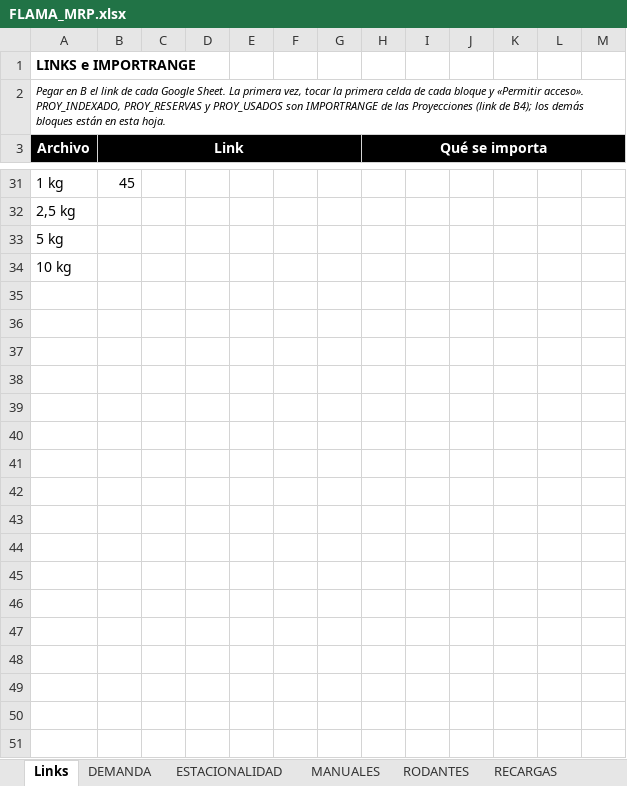
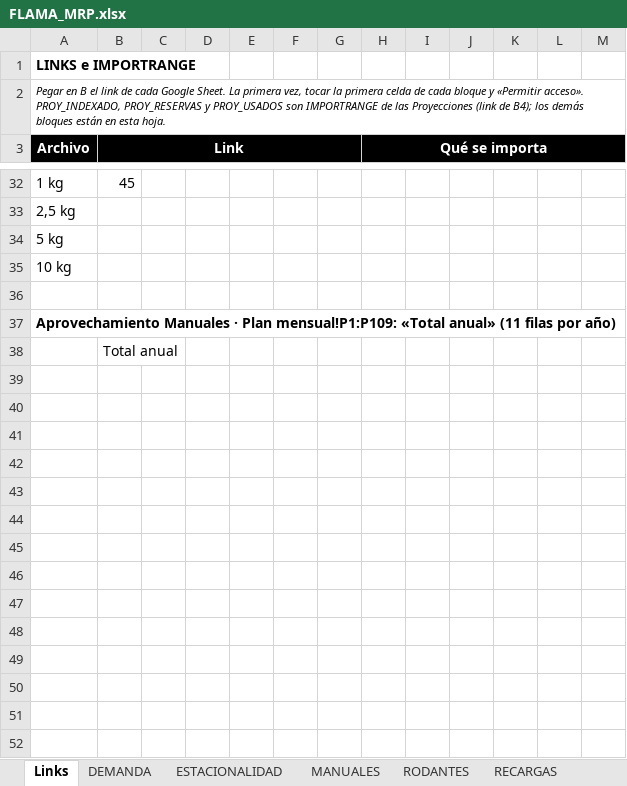
Before and after one commit to TadeoSinay/planos_flama-, an Excel workbook: salida/mrp/FLAMA_MRP.xlsx, sheet Links, drawn as a sheet; only a part is shown, gaps mark what is left out; values as stored, in another font and other column widths than the file's, no borders; the diff covers the shown part only; the diff names each change by its address in the sheet, - before the commit and + after, or states it on an @@ line.

```diff
--- a/salida/mrp/FLAMA_MRP.xlsx (sheet Links)
+++ b/salida/mrp/FLAMA_MRP.xlsx (sheet Links)
+row 36: (empty)
+row 37: Aprovechamiento Manuales · Plan mensual!P1:P109: «Total anual» (11 filas por año)
+row 38:  | Total anual
+row 39: (empty)
+row 40: (empty)
+row 41: (empty)
+row 42: (empty)
+row 43: (empty)
+row 44: (empty)
+row 45: (empty)
+row 46: (empty)
+row 47: (empty)
+row 48: (empty)
+row 49: (empty)
+row 50: (empty)
+row 51: (empty)
+row 52: (empty)
```
Also changed, not shown: 209 added rows, 3 edited cells, cell formats and merged cells elsewhere in this sheet, sheet CONSOLIDADO, sheet MANUALES, sheet RODANTES, sheet ESTACIONALIDAD, sheet POLITICA_STOCK, sheet RECARGAS, 1 more sheet, formulas that keep their value, 2 other files.
